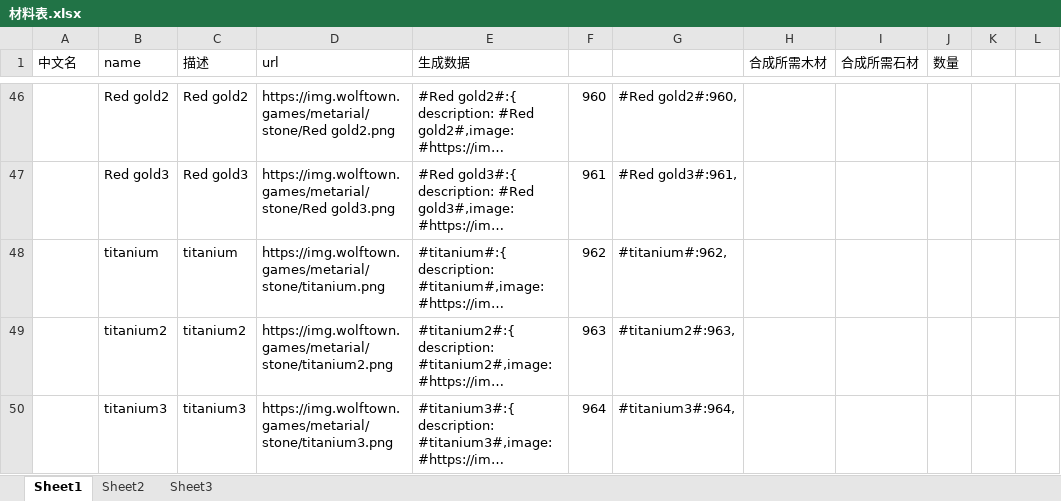
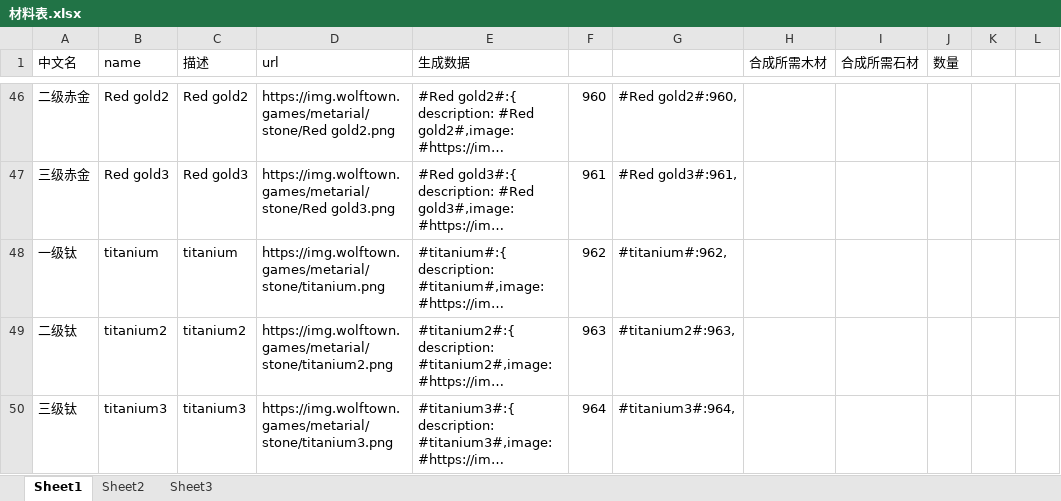
Before and after one commit to GokuCrypto/wolftown-land, an Excel workbook: 材料表.xlsx, sheet Sheet1, drawn as a sheet; only a part is shown, gaps mark what is left out; long unchanged cells end in …; values as stored, in another font and other column widths than the file's, no cell formats; the diff covers the shown part only; the diff names each change by its address in the sheet, - before the commit and + after, or states it on an @@ line.

```diff
--- a/材料表.xlsx (sheet Sheet1)
+++ b/材料表.xlsx (sheet Sheet1)
-A46 (中文名): (empty)
+A46 (中文名): 二级赤金
-A47 (中文名): (empty)
+A47 (中文名): 三级赤金
-A48 (中文名): (empty)
+A48 (中文名): 一级钛
-A49 (中文名): (empty)
+A49 (中文名): 二级钛
-A50 (中文名): (empty)
+A50 (中文名): 三级钛
```
Also changed, not shown: 25 edited cells elsewhere in this sheet, cell formats, 5 other files.
